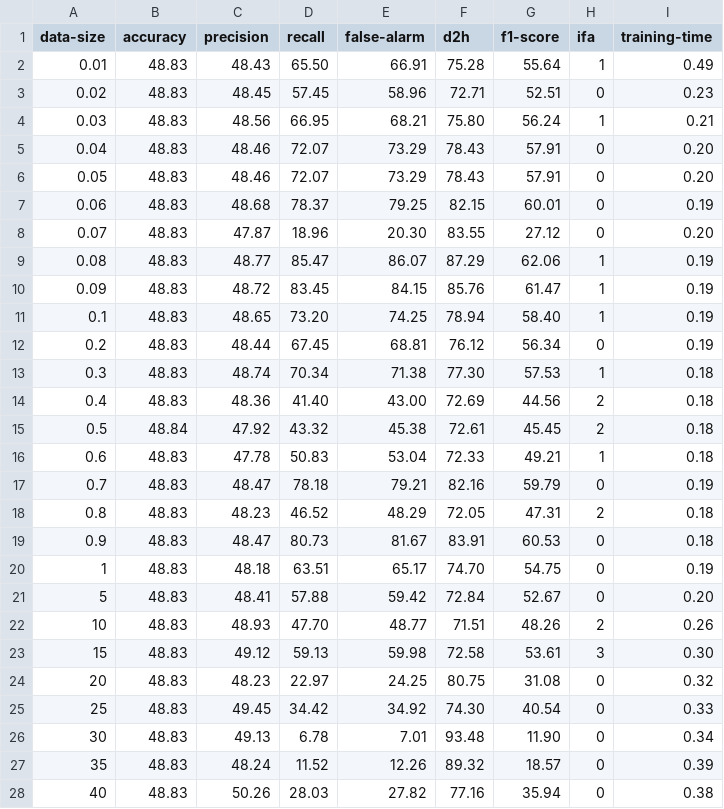
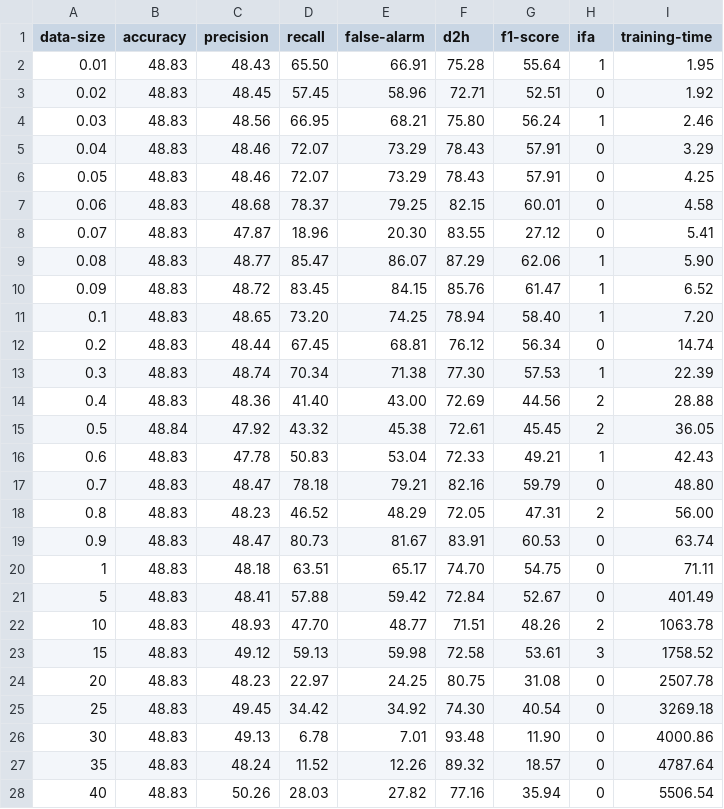
Before and after one commit to rayhanur-rahman/VFDT-Defect-Prediction, a CSV file: cp/scratch/abinit-dump-fft.csv, drawn as a sheet; only a part is shown; the diff covers the shown part only.

```diff
--- a/cp/scratch/abinit-dump-fft.csv
+++ b/cp/scratch/abinit-dump-fft.csv
@@ -1,28 +1,28 @@
 data-size, accuracy, precision, recall, false-alarm, d2h, f1-score, ifa, training-time
-0.01, 48.83, 48.43, 65.50, 66.91, 75.28, 55.64, 1, 0.49
-0.02, 48.83, 48.45, 57.45, 58.96, 72.71, 52.51, 0, 0.23
-0.03, 48.83, 48.56, 66.95, 68.21, 75.80, 56.24, 1, 0.21
-0.04, 48.83, 48.46, 72.07, 73.29, 78.43, 57.91, 0, 0.20
-0.05, 48.83, 48.46, 72.07, 73.29, 78.43, 57.91, 0, 0.20
-0.06, 48.83, 48.68, 78.37, 79.25, 82.15, 60.01, 0, 0.19
-0.07, 48.83, 47.87, 18.96, 20.30, 83.55, 27.12, 0, 0.20
-0.08, 48.83, 48.77, 85.47, 86.07, 87.29, 62.06, 1, 0.19
-0.09, 48.83, 48.72, 83.45, 84.15, 85.76, 61.47, 1, 0.19
-0.1, 48.83, 48.65, 73.20, 74.25, 78.94, 58.40, 1, 0.19
-0.2, 48.83, 48.44, 67.45, 68.81, 76.12, 56.34, 0, 0.19
-0.3, 48.83, 48.74, 70.34, 71.38, 77.30, 57.53, 1, 0.18
-0.4, 48.83, 48.36, 41.40, 43.00, 72.69, 44.56, 2, 0.18
-0.5, 48.84, 47.92, 43.32, 45.38, 72.61, 45.45, 2, 0.18
-0.6, 48.83, 47.78, 50.83, 53.04, 72.33, 49.21, 1, 0.18
-0.7, 48.83, 48.47, 78.18, 79.21, 82.16, 59.79, 0, 0.19
-0.8, 48.83, 48.23, 46.52, 48.29, 72.05, 47.31, 2, 0.18
-0.9, 48.83, 48.47, 80.73, 81.67, 83.91, 60.53, 0, 0.18
-1, 48.83, 48.18, 63.51, 65.17, 74.70, 54.75, 0, 0.19
-5, 48.83, 48.41, 57.88, 59.42, 72.84, 52.67, 0, 0.20
-10, 48.83, 48.93, 47.70, 48.77, 71.51, 48.26, 2, 0.26
-15, 48.83, 49.12, 59.13, 59.98, 72.58, 53.61, 3, 0.30
-20, 48.83, 48.23, 22.97, 24.25, 80.75, 31.08, 0, 0.32
-25, 48.83, 49.45, 34.42, 34.92, 74.30, 40.54, 0, 0.33
-30, 48.83, 49.13, 6.78, 7.01, 93.48, 11.90, 0, 0.34
-35, 48.83, 48.24, 11.52, 12.26, 89.32, 18.57, 0, 0.39
-40, 48.83, 50.26, 28.03, 27.82, 77.16, 35.94, 0, 0.38
+0.01, 48.83, 48.43, 65.50, 66.91, 75.28, 55.64, 1, 1.95
+0.02, 48.83, 48.45, 57.45, 58.96, 72.71, 52.51, 0, 1.92
+0.03, 48.83, 48.56, 66.95, 68.21, 75.80, 56.24, 1, 2.46
+0.04, 48.83, 48.46, 72.07, 73.29, 78.43, 57.91, 0, 3.29
+0.05, 48.83, 48.46, 72.07, 73.29, 78.43, 57.91, 0, 4.25
+0.06, 48.83, 48.68, 78.37, 79.25, 82.15, 60.01, 0, 4.58
+0.07, 48.83, 47.87, 18.96, 20.30, 83.55, 27.12, 0, 5.41
+0.08, 48.83, 48.77, 85.47, 86.07, 87.29, 62.06, 1, 5.90
+0.09, 48.83, 48.72, 83.45, 84.15, 85.76, 61.47, 1, 6.52
+0.1, 48.83, 48.65, 73.20, 74.25, 78.94, 58.40, 1, 7.20
+0.2, 48.83, 48.44, 67.45, 68.81, 76.12, 56.34, 0, 14.74
+0.3, 48.83, 48.74, 70.34, 71.38, 77.30, 57.53, 1, 22.39
+0.4, 48.83, 48.36, 41.40, 43.00, 72.69, 44.56, 2, 28.88
+0.5, 48.84, 47.92, 43.32, 45.38, 72.61, 45.45, 2, 36.05
+0.6, 48.83, 47.78, 50.83, 53.04, 72.33, 49.21, 1, 42.43
+0.7, 48.83, 48.47, 78.18, 79.21, 82.16, 59.79, 0, 48.80
+0.8, 48.83, 48.23, 46.52, 48.29, 72.05, 47.31, 2, 56.00
+0.9, 48.83, 48.47, 80.73, 81.67, 83.91, 60.53, 0, 63.74
+1, 48.83, 48.18, 63.51, 65.17, 74.70, 54.75, 0, 71.11
+5, 48.83, 48.41, 57.88, 59.42, 72.84, 52.67, 0, 401.49
+10, 48.83, 48.93, 47.70, 48.77, 71.51, 48.26, 2, 1063.78
+15, 48.83, 49.12, 59.13, 59.98, 72.58, 53.61, 3, 1758.52
+20, 48.83, 48.23, 22.97, 24.25, 80.75, 31.08, 0, 2507.78
+25, 48.83, 49.45, 34.42, 34.92, 74.30, 40.54, 0, 3269.18
+30, 48.83, 49.13, 6.78, 7.01, 93.48, 11.90, 0, 4000.86
+35, 48.83, 48.24, 11.52, 12.26, 89.32, 18.57, 0, 4787.64
+40, 48.83, 50.26, 28.03, 27.82, 77.16, 35.94, 0, 5506.54
```
Also changed, not shown: 12 edited cells elsewhere in this file, cp/scratch/lammps-dump-fft.csv, cp/scratch/libmesh-dump-fft.csv, 16 other files.
